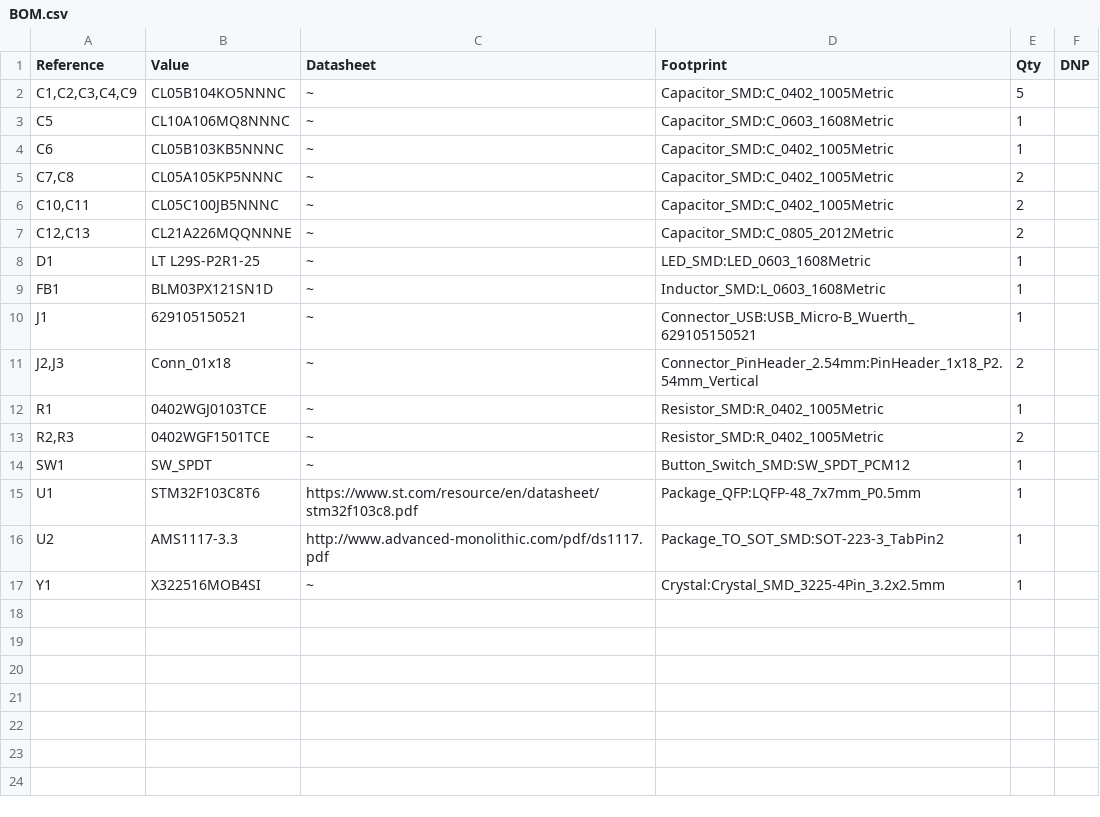
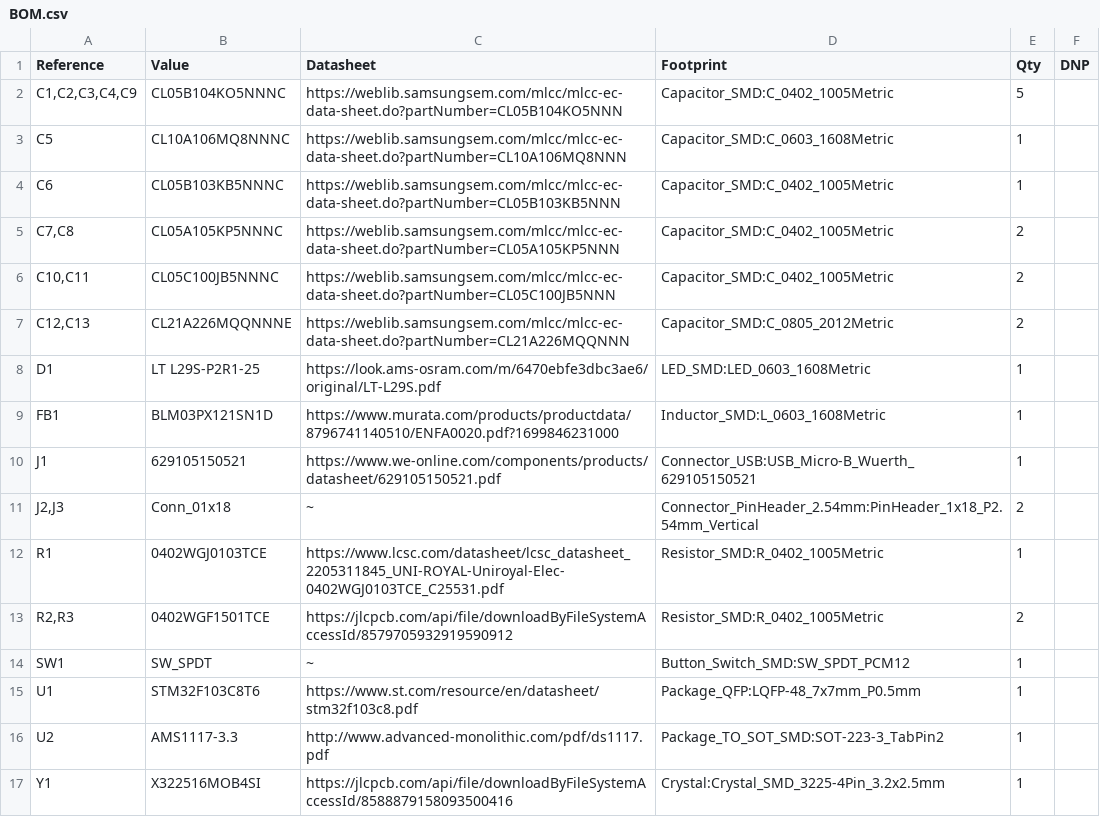
Before and after one commit to 11philip22/stm32-red-pill, a CSV file: manufacturing/BOM.csv, drawn as a sheet.

Commit message:
add bom datasheet

```diff
--- a/manufacturing/BOM.csv
+++ b/manufacturing/BOM.csv
@@ -1,14 +1,14 @@
 "Reference","Value","Datasheet","Footprint","Qty","DNP"
-"C1,C2,C3,C4,C9","CL05B104KO5NNNC","~","Capacitor_SMD:C_0402_1005Metric","5",""
-"C5","CL10A106MQ8NNNC","~","Capacitor_SMD:C_0603_1608Metric","1",""
-"C6","CL05B103KB5NNNC","~","Capacitor_SMD:C_0402_1005Metric","1",""
-"C7,C8","CL05A105KP5NNNC","~","Capacitor_SMD:C_0402_1005Metric","2",""
-"C10,C11","CL05C100JB5NNNC","~","Capacitor_SMD:C_0402_1005Metric","2",""
-"C12,C13","CL21A226MQQNNNE","~","Capacitor_SMD:C_0805_2012Metric","2",""
-"D1","LT L29S-P2R1-25","~","LED_SMD:LED_0603_1608Metric","1",""
-"FB1","BLM03PX121SN1D","~","Inductor_SMD:L_0603_1608Metric","1",""
-"J1","629105150521","~","Connector_USB:USB_Micro-B_Wuerth_629105150521","1",""
+"C1,C2,C3,C4,C9","CL05B104KO5NNNC","https://weblib.samsungsem.com/mlcc/mlcc-ec-data-sheet.do?partNumber=CL05B104KO5NNN","Capacitor_SMD:C_0402_1005Metric","5",""
+"C5","CL10A106MQ8NNNC","https://weblib.samsungsem.com/mlcc/mlcc-ec-data-sheet.do?partNumber=CL10A106MQ8NNN","Capacitor_SMD:C_0603_1608Metric","1",""
+"C6","CL05B103KB5NNNC","https://weblib.samsungsem.com/mlcc/mlcc-ec-data-sheet.do?partNumber=CL05B103KB5NNN","Capacitor_SMD:C_0402_1005Metric","1",""
+"C7,C8","CL05A105KP5NNNC","https://weblib.samsungsem.com/mlcc/mlcc-ec-data-sheet.do?partNumber=CL05A105KP5NNN","Capacitor_SMD:C_0402_1005Metric","2",""
+"C10,C11","CL05C100JB5NNNC","https://weblib.samsungsem.com/mlcc/mlcc-ec-data-sheet.do?partNumber=CL05C100JB5NNN","Capacitor_SMD:C_0402_1005Metric","2",""
+"C12,C13","CL21A226MQQNNNE","https://weblib.samsungsem.com/mlcc/mlcc-ec-data-sheet.do?partNumber=CL21A226MQQNNN","Capacitor_SMD:C_0805_2012Metric","2",""
+"D1","LT L29S-P2R1-25","https://look.ams-osram.com/m/6470ebfe3dbc3ae6/original/LT-L29S.pdf","LED_SMD:LED_0603_1608Metric","1",""
+"FB1","BLM03PX121SN1D","https://www.murata.com/products/productdata/8796741140510/ENFA0020.pdf?1699846231000","Inductor_SMD:L_0603_1608Metric","1",""
+"J1","629105150521","https://www.we-online.com/components/products/datasheet/629105150521.pdf","Connector_USB:USB_Micro-B_Wuerth_629105150521","1",""
 "J2,J3","Conn_01x18","~","Connector_PinHeader_2.54mm:PinHeader_1x18_P2.54mm_Vertical","2",""
-"R1","0402WGJ0103TCE","~","Resistor_SMD:R_0402_1005Metric","1",""
-"R2,R3","0402WGF1501TCE","~","Resistor_SMD:R_0402_1005Metric","2",""
+"R1","0402WGJ0103TCE","https://www.lcsc.com/datasheet/lcsc_datasheet_2205311845_UNI-ROYAL-Uniroyal-Elec-0402WGJ0103TCE_C25531.pdf","Resistor_SMD:R_0402_1005Metric","1",""
+"R2,R3","0402WGF1501TCE","https://jlcpcb.com/api/file/downloadByFileSystemAccessId/8579705932919590912","Resistor_SMD:R_0402_1005Metric","2",""
 "SW1","SW_SPDT","~","Button_Switch_SMD:SW_SPDT_PCM12","1",""
@@ -16,2 +16,2 @@
 "U2","AMS1117-3.3","http://www.advanced-monolithic.com/pdf/ds1117.pdf","Package_TO_SOT_SMD:SOT-223-3_TabPin2","1",""
-"Y1","X322516MOB4SI","~","Crystal:Crystal_SMD_3225-4Pin_3.2x2.5mm","1",""
+"Y1","X322516MOB4SI","https://jlcpcb.com/api/file/downloadByFileSystemAccessId/8588879158093500416","Crystal:Crystal_SMD_3225-4Pin_3.2x2.5mm","1",""
```
Also changed, not shown: 3 other files.
